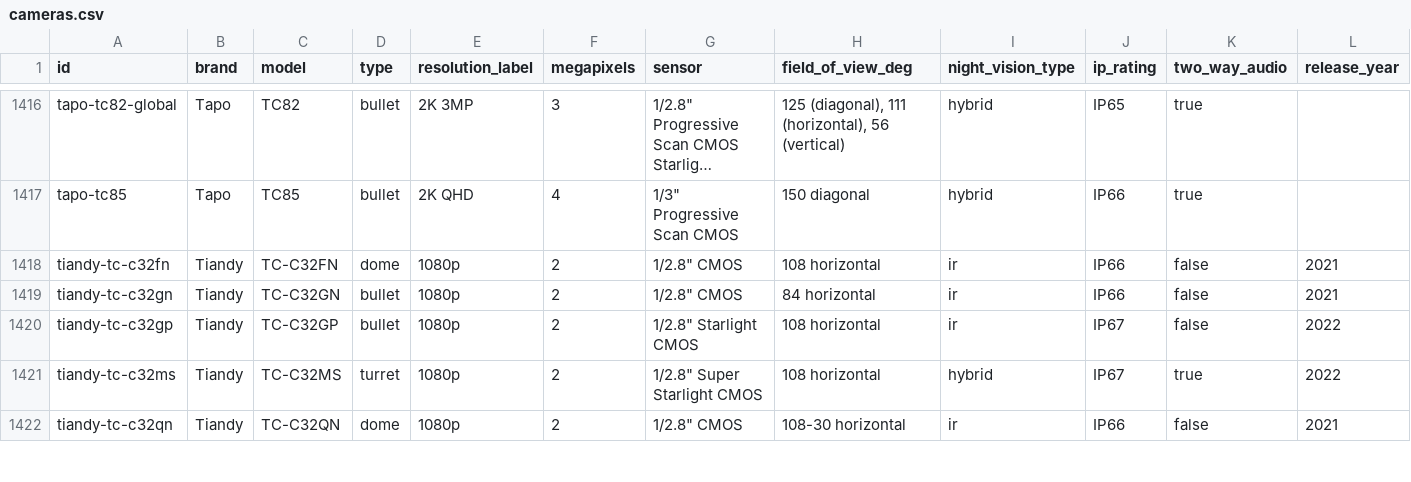
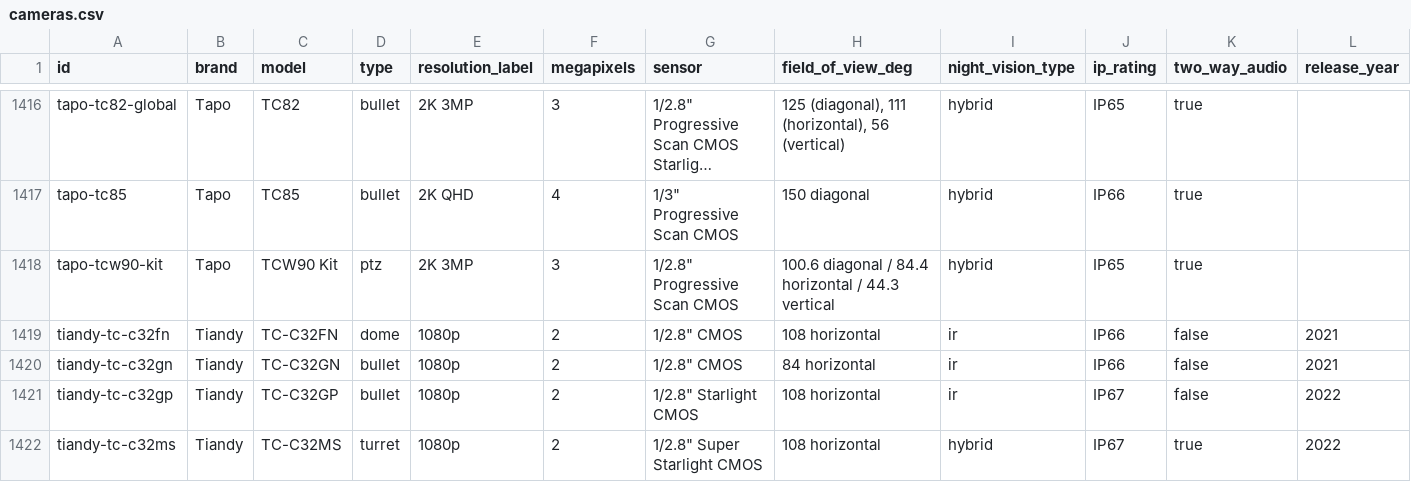
Before and after one commit to ch-bas/cctv-camera-database, a CSV file: data/cameras.csv, drawn as a sheet; only a part is shown, gaps mark what is left out; the shorter side is filled out with more unchanged rows; long unchanged cells end in …; the diff names each change by its address in the sheet, - before the commit and + after, or states it on an @@ line.

Commit message:
Add Tapo TCW90 Kit (real specs from official v1 spec page)
New pan/tilt battery+solar dome camera (100.6deg FOV, 4mm F1.6, 10.8x digital
zoom, 340/90 pan-tilt mechanical range). Every field sourced from the
official tapo.com v1 product page. RTSP/ONVIF not mentioned on the page,
consistent with TP-Link's battery-camera policy, so protocols: []. Weight
not stated on any source -- omitted rather than guessed.

Tapo: 43 -> 44 cameras.

```diff
--- a/data/cameras.csv
+++ b/data/cameras.csv
+row 1418: tapo-tcw90-kit | Tapo | TCW90 Kit | ptz | 2K 3MP | 3 | 1/2.8" Progressive Scan CMOS | 100.6 diagonal / 84.4 horizontal / 44.3 vertical | hybrid | IP65 | true
```
Also changed, not shown: 3 other files.
